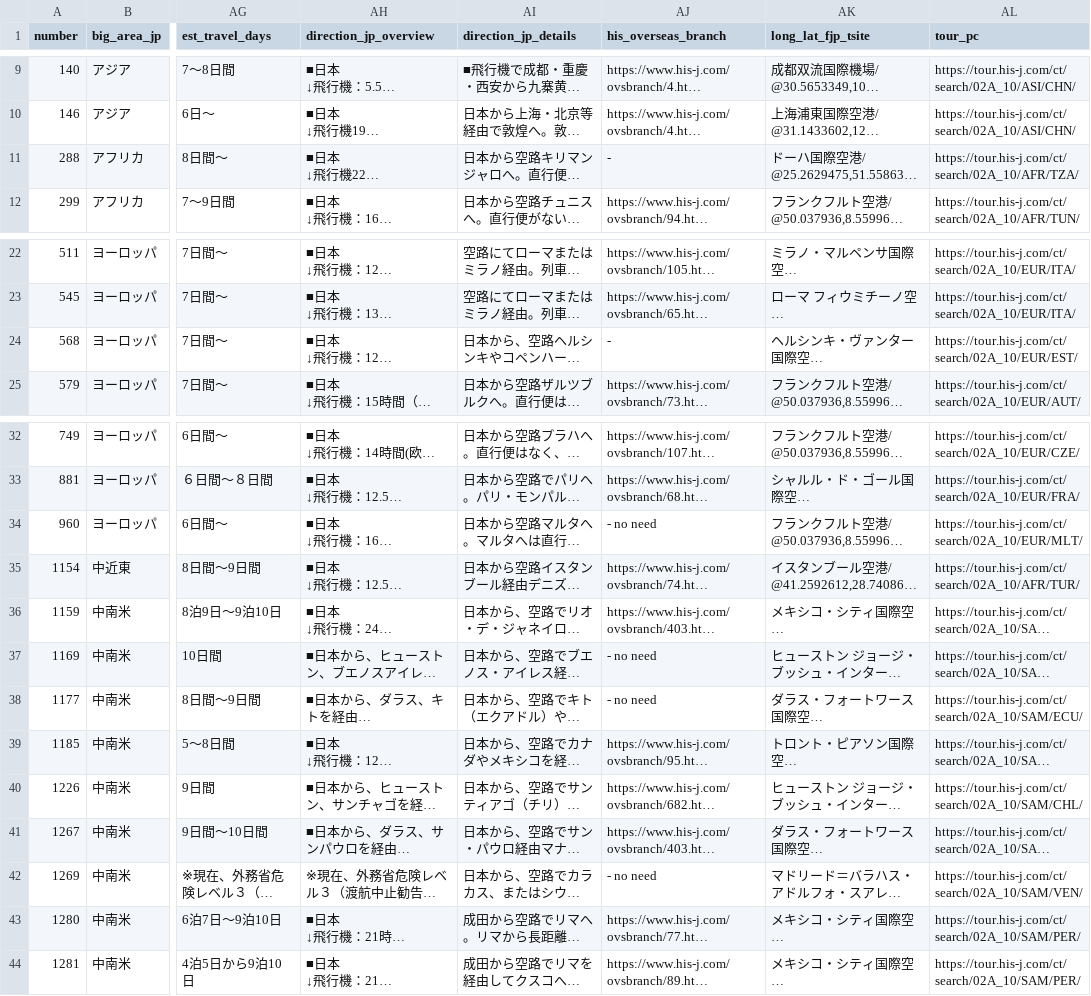
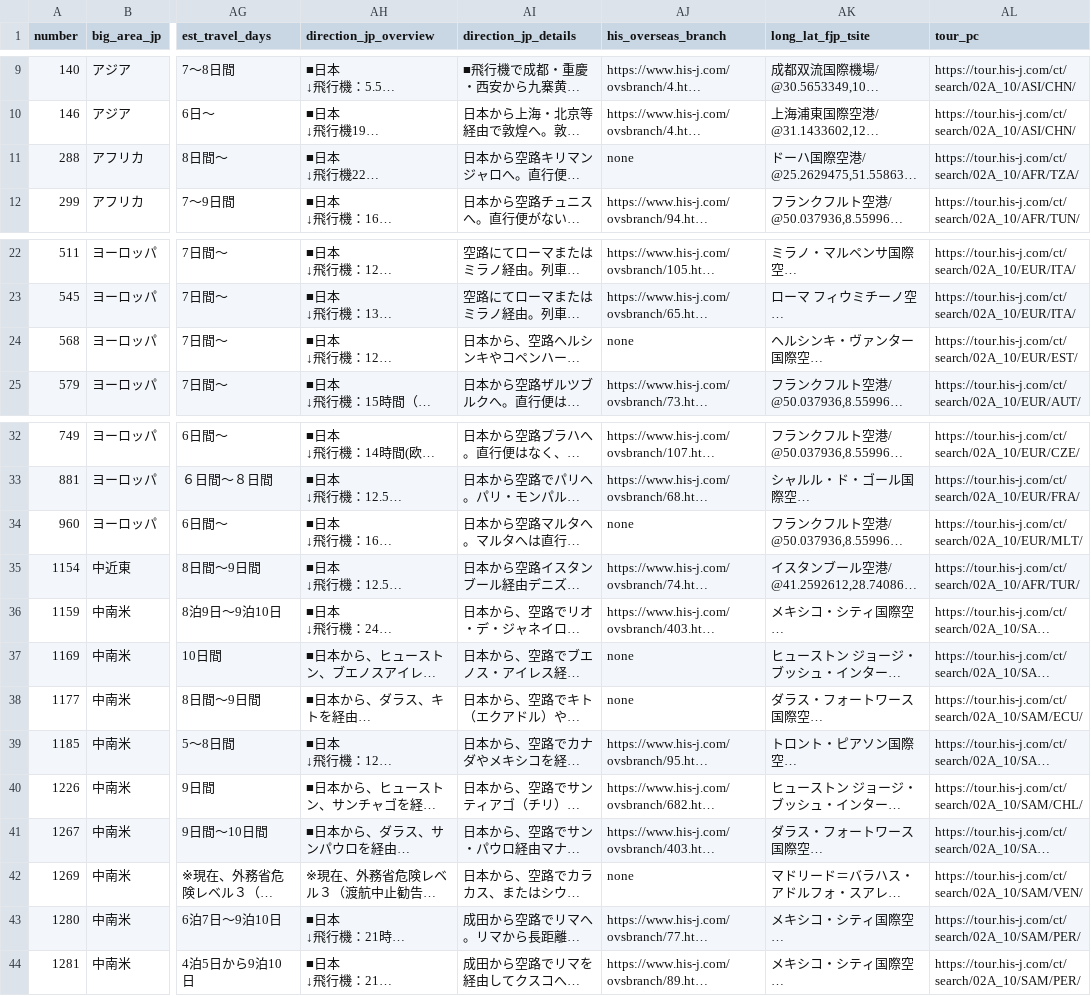
Before and after one commit to Onins/html-from-template, a CSV file: src/assets/manuscript.csv, drawn as a sheet; only a part is shown, gaps mark what is left out; long unchanged cells end in …; the diff names each change by its address in the sheet, - before the commit and + after, or states it on an @@ line.

```diff
--- a/src/assets/manuscript.csv
+++ b/src/assets/manuscript.csv
-AJ11 (his_overseas_branch): -
+AJ11 (his_overseas_branch): none
-AJ24 (his_overseas_branch): -
+AJ24 (his_overseas_branch): none
-AJ34 (his_overseas_branch): - no need
+AJ34 (his_overseas_branch): none
-AJ37:AJ38 (his_overseas_branch): - no need
+AJ37:AJ38 (his_overseas_branch): none
-AJ42 (his_overseas_branch): - no need
+AJ42 (his_overseas_branch): none
```
Also changed, not shown: 1 other file.
